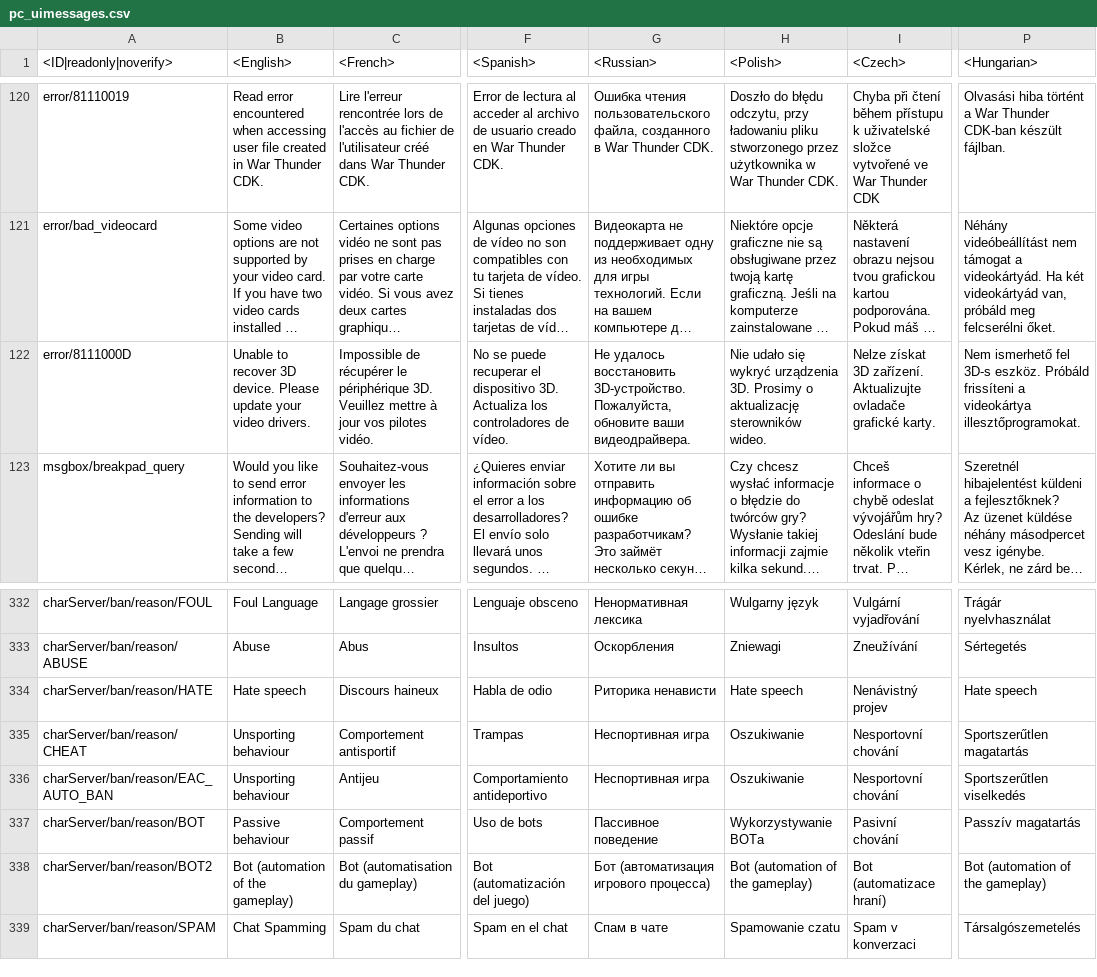
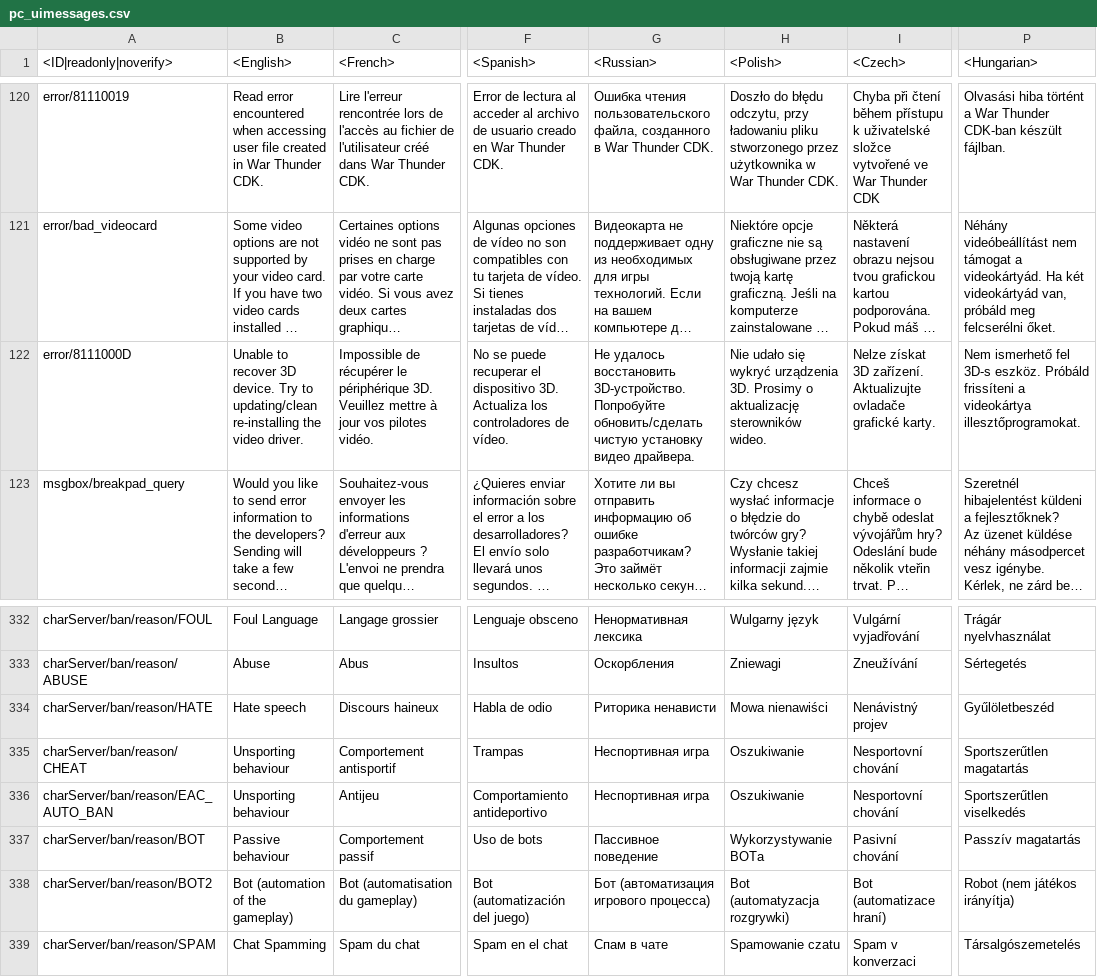
Before and after one commit to Heboon123/WTDM, a CSV file: lang.vromfs.bin_u/lang/pc_uimessages.csv, drawn as a sheet; only a part is shown, gaps mark what is left out; long unchanged cells end in …; the diff names each change by its address in the sheet, - before the commit and + after, or states it on an @@ line.

```diff
--- a/lang.vromfs.bin_u/lang/pc_uimessages.csv
+++ b/lang.vromfs.bin_u/lang/pc_uimessages.csv
-B122 (<English>): …3D device. Please update your video drivers.
+B122 (<English>): …3D device. Try to updating/clean re-installing the video driver.
-G122 (<Russian>): …восстановить 3D-устройство. Пожалуйста, обновите ваши видеодрайвера.
+G122 (<Russian>): …восстановить 3D-устройство. Попробуйте обновить/сделать чистую установку видео драйвера.
-H334 (<Polish>): Hate speech
+H334 (<Polish>): Mowa nienawiści
-P334 (<Hungarian>): Hate speech
+P334 (<Hungarian>): Gyűlöletbeszéd
-H338 (<Polish>): Bot (automation of the gameplay)
+H338 (<Polish>): Bot (automatyzacja rozgrywki)
-P338 (<Hungarian>): Bot (automation of the gameplay)
+P338 (<Hungarian>): Robot (nem játékos irányítja)
```
Also changed, not shown: lang.vromfs.bin_u/lang/menu_multiplayer.csv, lang.vromfs.bin_u/lang/ps4_specific.csv, 30 other files.
